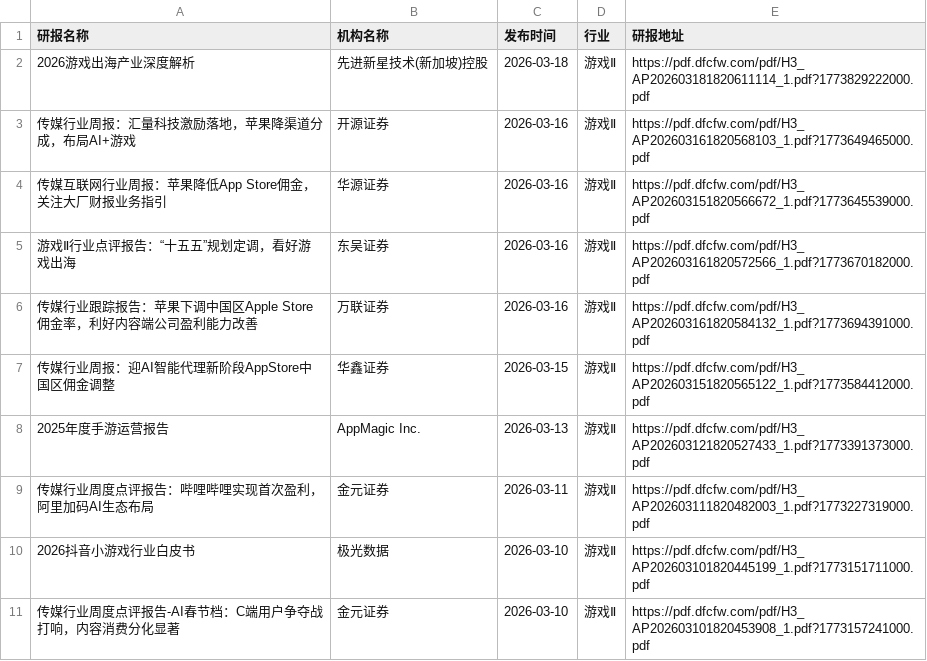
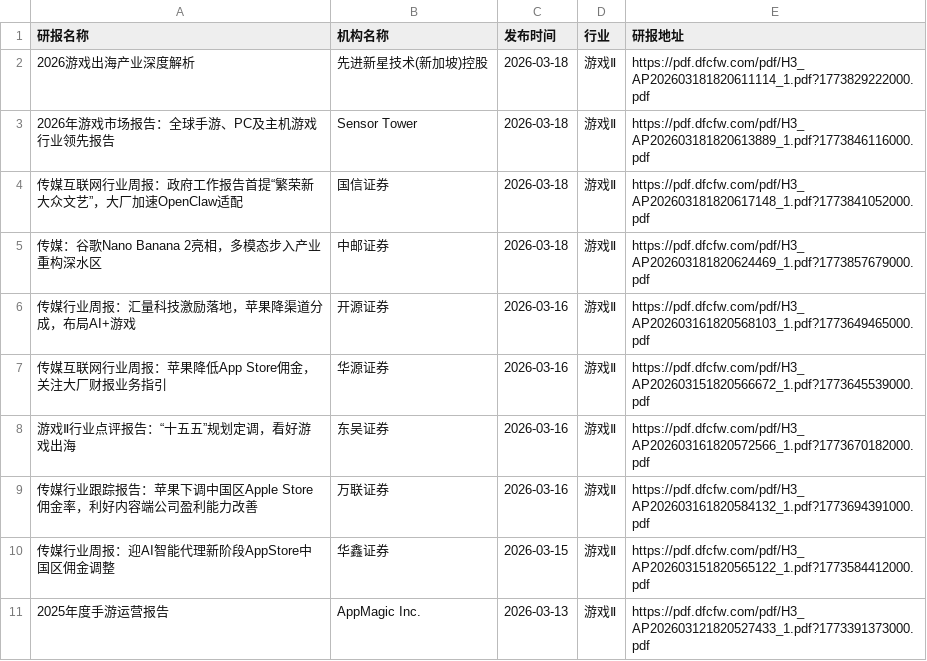
Before and after one commit to yueshandewu/dongcai_report, a CSV file: eastmoney/游戏Ⅱ.csv, drawn as a sheet; only a part is shown; the shorter side is filled out with more unchanged rows; the diff names each change by its address in the sheet, - before the commit and + after, or states it on an @@ line.

```diff
--- a/eastmoney/游戏Ⅱ.csv
+++ b/eastmoney/游戏Ⅱ.csv
+row 3: 2026年游戏市场报告：全球手游、PC及主机游戏行业领先报告 | Sensor Tower | 2026-03-18 | 游戏Ⅱ | https://pdf.dfcfw.com/pdf/H3_AP202603181820613889_1.pdf?1773846116000.pdf
+row 4: 传媒互联网行业周报：政府工作报告首提“繁荣新大众文艺”，大厂加速OpenClaw适配 | 国信证券 | 2026-03-18 | 游戏Ⅱ | https://pdf.dfcfw.com/pdf/H3_AP202603181820617148_1.pdf?1773841052000.pdf
+row 5: 传媒：谷歌Nano Banana 2亮相，多模态步入产业重构深水区 | 中邮证券 | 2026-03-18 | 游戏Ⅱ | https://pdf.dfcfw.com/pdf/H3_AP202603181820624469_1.pdf?1773857679000.pdf
```
Also changed, not shown: eastmoney/化学制药.csv, eastmoney/生物制品.csv, 25 other files.
